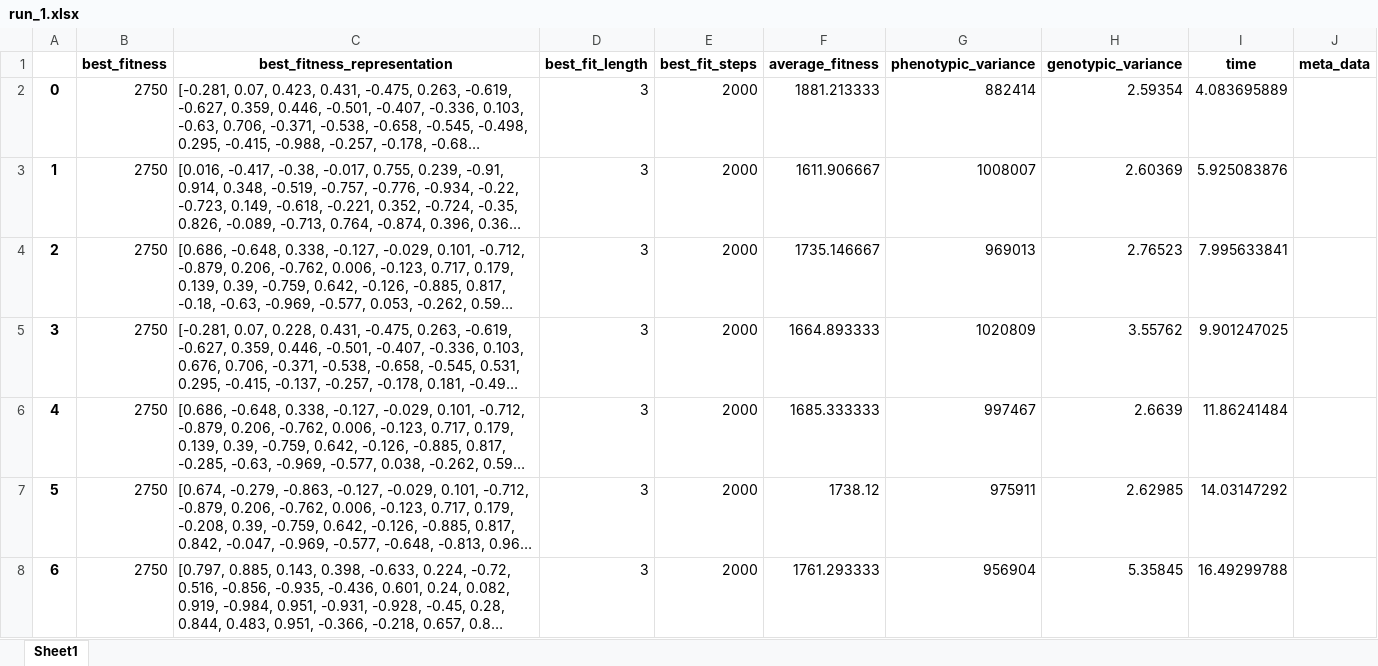
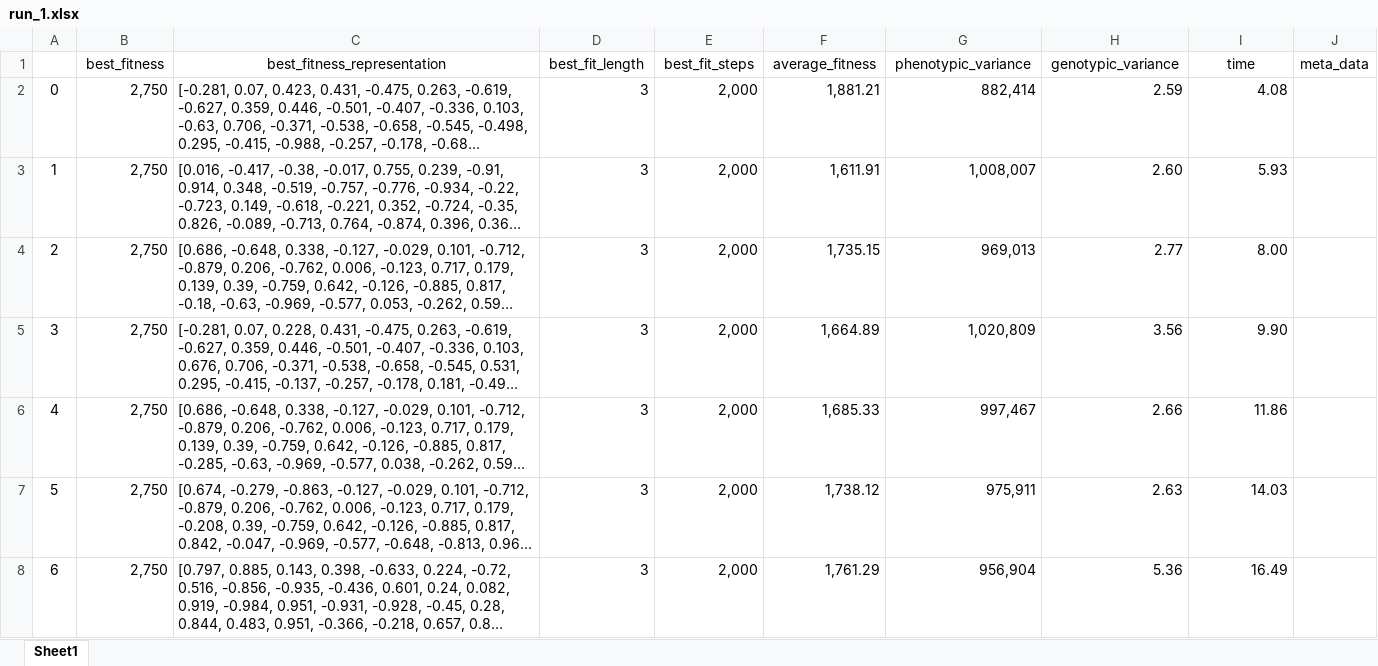
Before and after one commit to leothesouthafrican/cifo_ga, an Excel workbook: results/spec_0 (fps,pmx,inv)/fitness_1/run_1.xlsx, sheet Sheet1, drawn as a sheet; only a part is shown; long unchanged cells end in …; values as stored, in another font and other column widths than the file's, no borders; the diff covers the shown part only; the diff names each change by its address in the sheet, - before the commit and + after, or states it on an @@ line.

```diff
--- a/results/spec_0 (fps,pmx,inv)/fitness_1/run_1.xlsx (sheet Sheet1)
+++ b/results/spec_0 (fps,pmx,inv)/fitness_1/run_1.xlsx (sheet Sheet1)
-B1:J1 bold: on
+B1:J1 bold: off
-A2:A8 bold: on
+A2:A8 bold: off
-B2:B8 (best_fitness): 2750
+B2:B8 (best_fitness): 2,750
-E2:E8 (best_fit_steps): 2000
+E2:E8 (best_fit_steps): 2,000
-F2 (average_fitness): 1881.213333
+F2 (average_fitness): 1,881.21
-G2 (phenotypic_variance): 882414
+G2 (phenotypic_variance): 882,414
-H2 (genotypic_variance): 2.59354
+H2 (genotypic_variance): 2.59
-I2 (time): 4.083695889
+I2 (time): 4.08
-F3 (average_fitness): 1611.906667
+F3 (average_fitness): 1,611.91
-G3 (phenotypic_variance): 1008007
+G3 (phenotypic_variance): 1,008,007
-H3 (genotypic_variance): 2.60369
+H3 (genotypic_variance): 2.60
-I3 (time): 5.925083876
+I3 (time): 5.93
-F4 (average_fitness): 1735.146667
+F4 (average_fitness): 1,735.15
-G4 (phenotypic_variance): 969013
+G4 (phenotypic_variance): 969,013
-H4 (genotypic_variance): 2.76523
+H4 (genotypic_variance): 2.77
-I4 (time): 7.995633841
+I4 (time): 8.00
-F5 (average_fitness): 1664.893333
+F5 (average_fitness): 1,664.89
-G5 (phenotypic_variance): 1020809
+G5 (phenotypic_variance): 1,020,809
-H5 (genotypic_variance): 3.55762
+H5 (genotypic_variance): 3.56
-I5 (time): 9.901247025
+I5 (time): 9.90
-F6 (average_fitness): 1685.333333
+F6 (average_fitness): 1,685.33
-G6 (phenotypic_variance): 997467
+G6 (phenotypic_variance): 997,467
-H6 (genotypic_variance): 2.6639
+H6 (genotypic_variance): 2.66
-I6 (time): 11.86241484
+I6 (time): 11.86
-F7 (average_fitness): 1738.12
+F7 (average_fitness): 1,738.12
-G7 (phenotypic_variance): 975911
+G7 (phenotypic_variance): 975,911
-H7 (genotypic_variance): 2.62985
+H7 (genotypic_variance): 2.63
-I7 (time): 14.03147292
+I7 (time): 14.03
-F8 (average_fitness): 1761.293333
+F8 (average_fitness): 1,761.29
-G8 (phenotypic_variance): 956904
+G8 (phenotypic_variance): 956,904
-H8 (genotypic_variance): 5.35845
+H8 (genotypic_variance): 5.36
-I8 (time): 16.49299788
+I8 (time): 16.49
```
Also changed, not shown: 1158 edited cells and cell formats elsewhere in this sheet, 23 other files.
